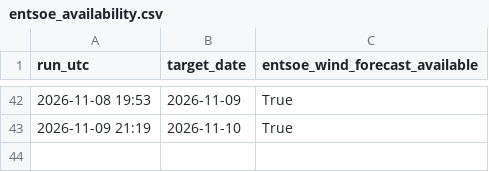
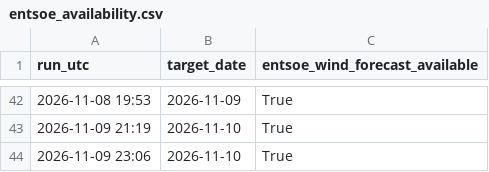
Before and after one commit to Kaif-077/German_Wind_Live, a CSV file: logs/entsoe_availability.csv, drawn as a sheet; only a part is shown, gaps mark what is left out.

Commit message:
Daily forecast 2026-11-09 23:06 UTC

```diff
--- a/logs/entsoe_availability.csv
+++ b/logs/entsoe_availability.csv
@@ -43 +43,2 @@ run_utc,target_date,entsoe_wind_forecast_available
 2026-11-09 21:19,2026-11-10,True
+2026-11-09 23:06,2026-11-10,True
```
Also changed, not shown: scoreboard.csv.
